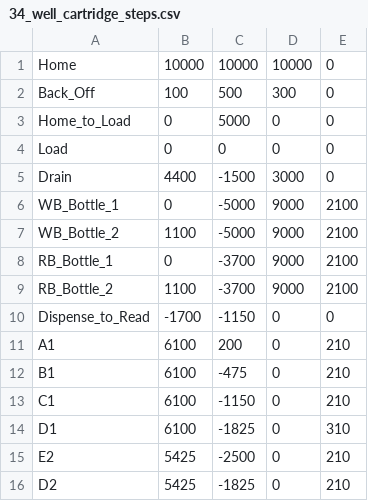
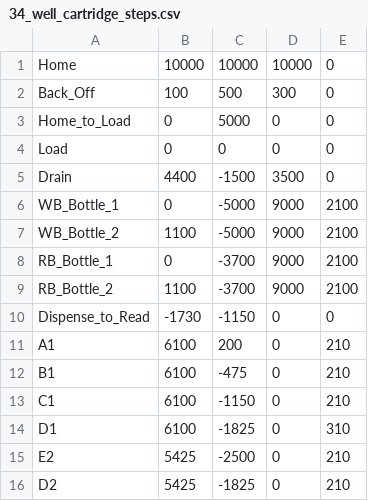
Before and after one commit to Kaya17-Github/AutoVega4, a CSV file: Auto Vega/34_well_cartridge_steps.csv, drawn as a sheet; only a part is shown.

Commit message:
slightly modified steps, changed various things in code

```diff
--- a/Auto Vega/34_well_cartridge_steps.csv
+++ b/Auto Vega/34_well_cartridge_steps.csv
@@ -4,3 +4,3 @@ Home_to_Load,0,5000,0,0
 Load,0,0,0,0
-Drain,4400,-1500,3000,0
+Drain,4400,-1500,3500,0
 WB_Bottle_1,0,-5000,9000,2100
@@ -9,3 +9,3 @@ RB_Bottle_1,0,-3700,9000,2100
 RB_Bottle_2,1100,-3700,9000,2100
-Dispense_to_Read,-1700,-1150,0,0
+Dispense_to_Read,-1730,-1150,0,0
 A1,6100,200,0,210
```
Also changed, not shown: 2 other files.
